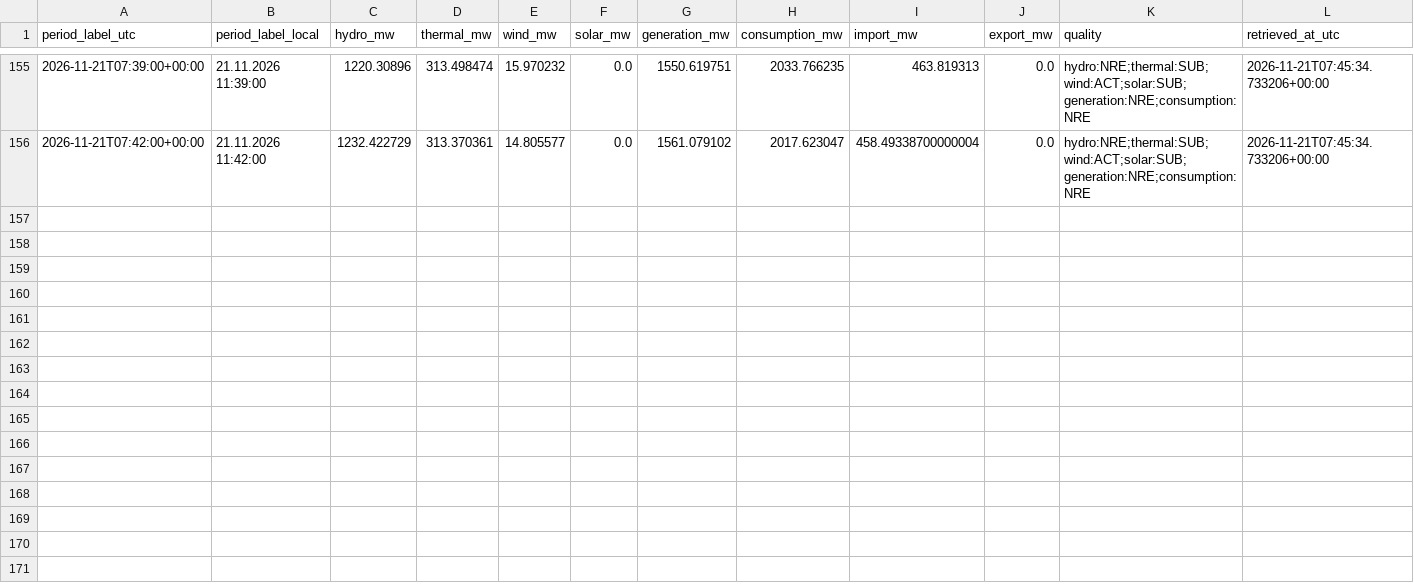
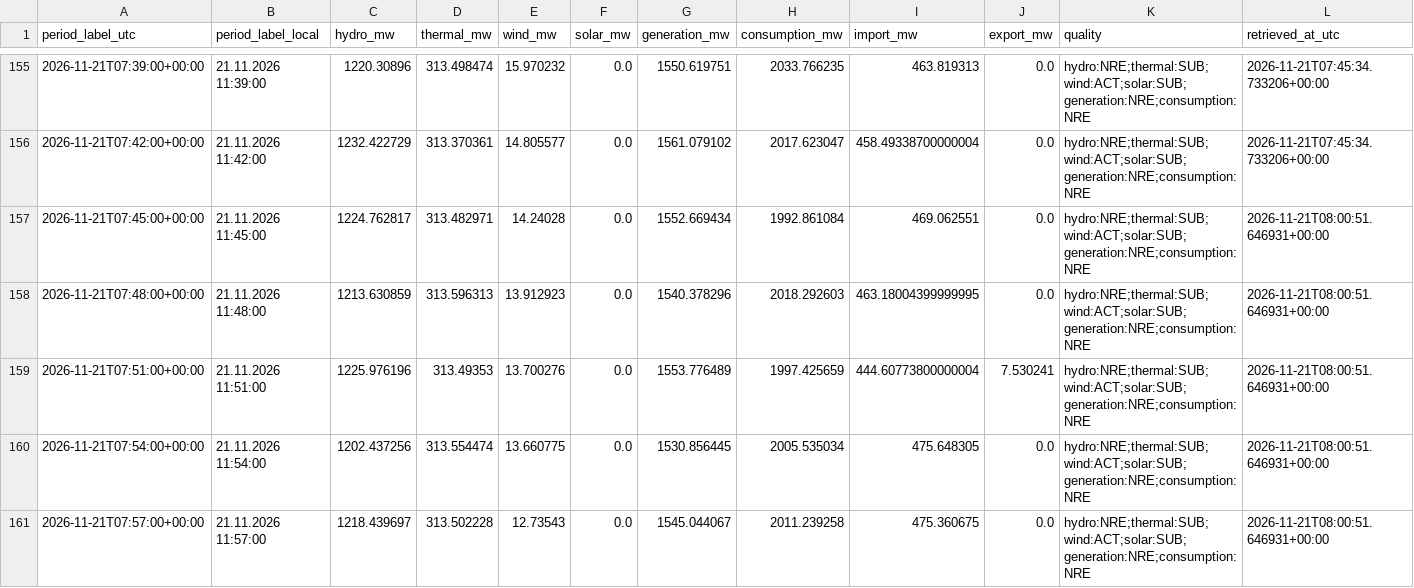
Before and after one commit to GiorgiKhorbaladze/Georgia-WindCast, a CSV file: balance/2026/11/2026-11-21.csv, drawn as a sheet; only a part is shown, gaps mark what is left out; rows hold the shown columns only; the diff names each change by its address in the sheet, - before the commit and + after, or states it on an @@ line.

```diff
--- a/balance/2026/11/2026-11-21.csv
+++ b/balance/2026/11/2026-11-21.csv
+row 157: 2026-11-21T07:45:00+00:00 | 21.11.2026 11:45:00 | 1224.762817 | 313.482971 | 14.24028 | 0.0 | 1552.669434 | 1992.861084 | 469.062551 | 0.0 | hydro:NRE;thermal:SUB;wind:ACT;solar:SUB;generation:NRE;consumption:NRE | 2026-11-21T08:00:51.646931+00:00
+row 158: 2026-11-21T07:48:00+00:00 | 21.11.2026 11:48:00 | 1213.630859 | 313.596313 | 13.912923 | 0.0 | 1540.378296 | 2018.292603 | 463.18004399999995 | 0.0 | hydro:NRE;thermal:SUB;wind:ACT;solar:SUB;generation:NRE;consumption:NRE | 2026-11-21T08:00:51.646931+00:00
+row 159: 2026-11-21T07:51:00+00:00 | 21.11.2026 11:51:00 | 1225.976196 | 313.49353 | 13.700276 | 0.0 | 1553.776489 | 1997.425659 | 444.60773800000004 | 7.530241 | hydro:NRE;thermal:SUB;wind:ACT;solar:SUB;generation:NRE;consumption:NRE | 2026-11-21T08:00:51.646931+00:00
+row 160: 2026-11-21T07:54:00+00:00 | 21.11.2026 11:54:00 | 1202.437256 | 313.554474 | 13.660775 | 0.0 | 1530.856445 | 2005.535034 | 475.648305 | 0.0 | hydro:NRE;thermal:SUB;wind:ACT;solar:SUB;generation:NRE;consumption:NRE | 2026-11-21T08:00:51.646931+00:00
+row 161: 2026-11-21T07:57:00+00:00 | 21.11.2026 11:57:00 | 1218.439697 | 313.502228 | 12.73543 | 0.0 | 1545.044067 | 2011.239258 | 475.360675 | 0.0 | hydro:NRE;thermal:SUB;wind:ACT;solar:SUB;generation:NRE;consumption:NRE | 2026-11-21T08:00:51.646931+00:00
```
Also changed, not shown: gse/2026/11/2026-11-21.csv, 2 other files.
